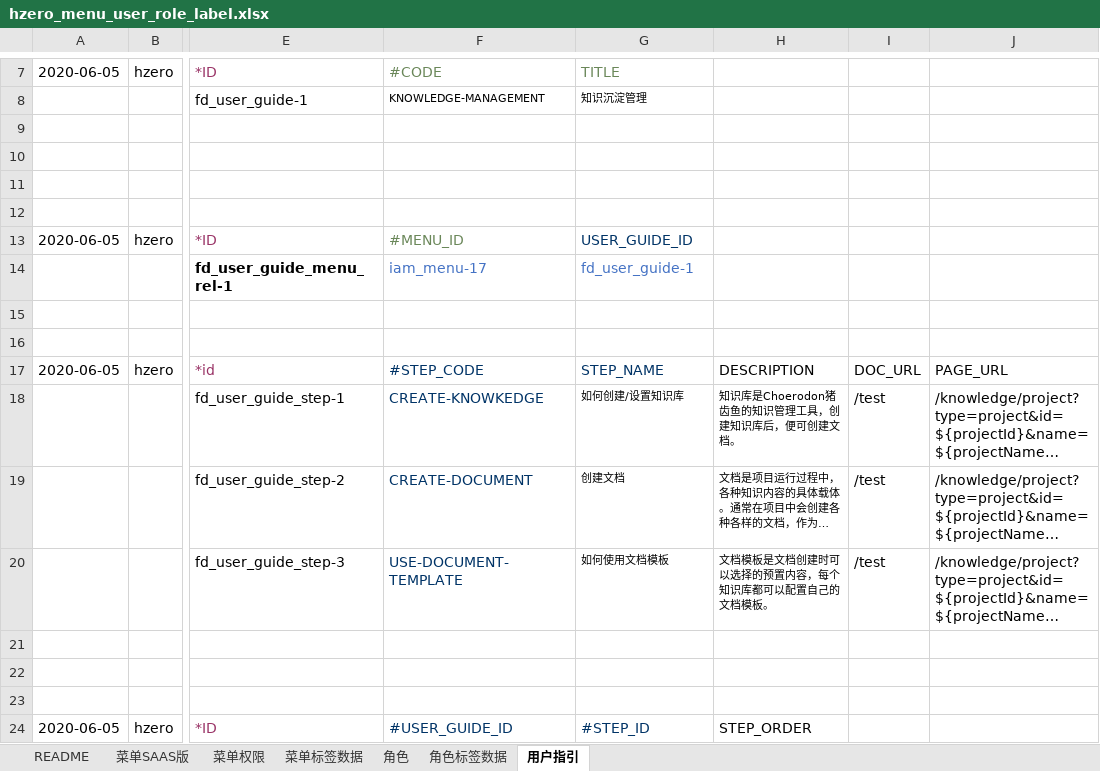
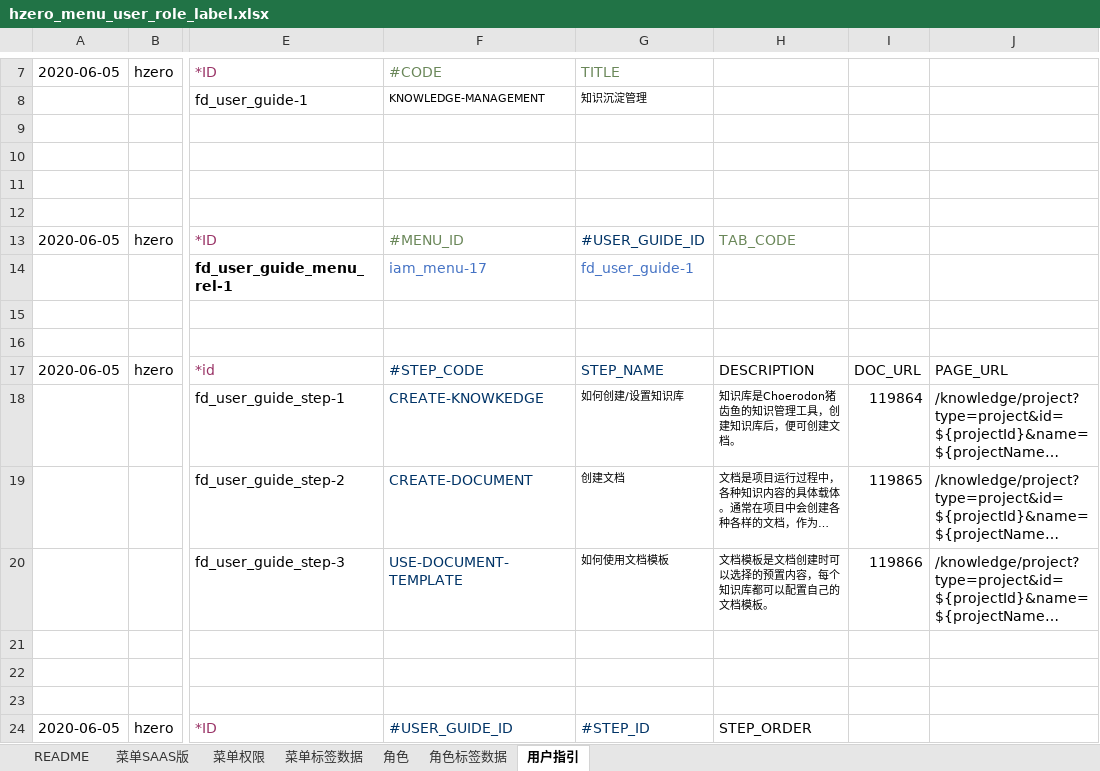
Before and after one commit to open-hand/knowledgebase-service, an Excel workbook: src/main/resources/script/db/init-data/knowledgebase_service/hzero_platform/hzero_menu_user_role_label.xlsx, sheet 用户指引, drawn as a sheet; only a part is shown, gaps mark what is left out; long unchanged cells end in …; values as stored, in another font and other column widths than the file's, no borders; the diff names each change by its address in the sheet, - before the commit and + after, or states it on an @@ line.

Commit message:
[IMP]知识库指引文档链接配置

```diff
--- a/src/main/resources/script/db/init-data/knowledgebase_service/hzero_platform/hzero_menu_user_role_label.xlsx (sheet 用户指引)
+++ b/src/main/resources/script/db/init-data/knowledgebase_service/hzero_platform/hzero_menu_user_role_label.xlsx (sheet 用户指引)
-G13: USER_GUIDE_ID
+G13: #USER_GUIDE_ID
-H13: (empty)
+H13: TAB_CODE
-I18: /test
+I18: 119864
-I19: /test
+I19: 119865
-I20: /test
+I20: 119866
```
